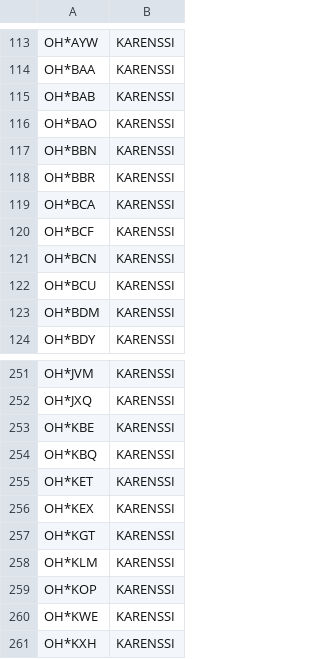
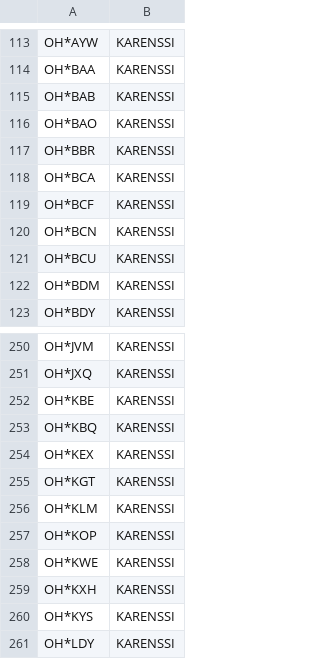
Before and after one commit to OH6AD/koolit, a TSV file: oh-callsigns.tsv, drawn as a sheet; only a part is shown, gaps mark what is left out; the shorter side is filled out with more unchanged rows; the diff names each change by its address in the sheet, - before the commit and + after, or states it on an @@ line.

Commit message:
Update call signs

```diff
--- a/oh-callsigns.tsv
+++ b/oh-callsigns.tsv
-row 117: OH*BBN | KARENSSI
-row 255: OH*KET | KARENSSI
```
